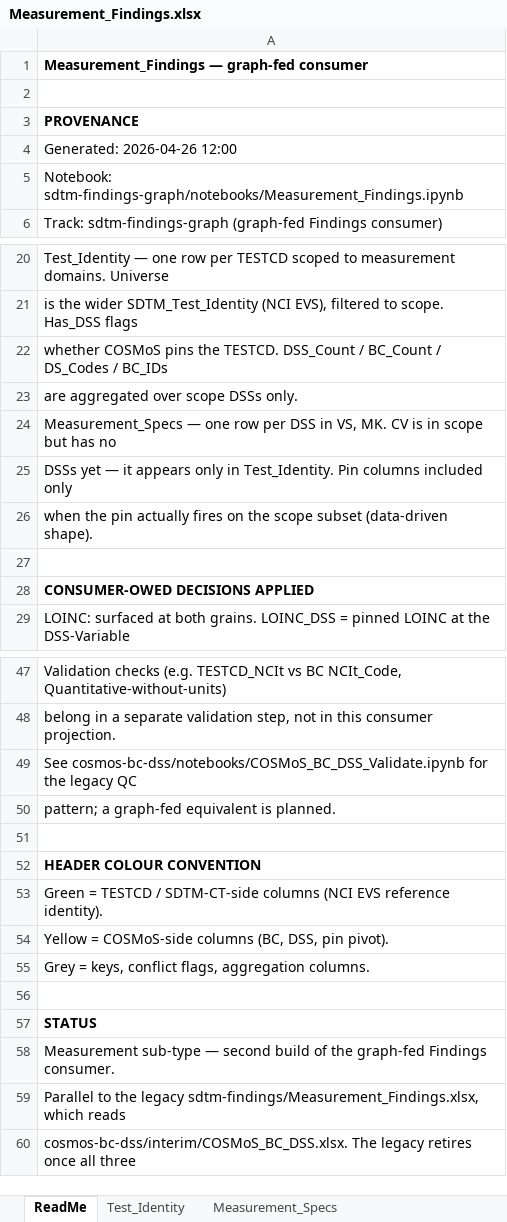
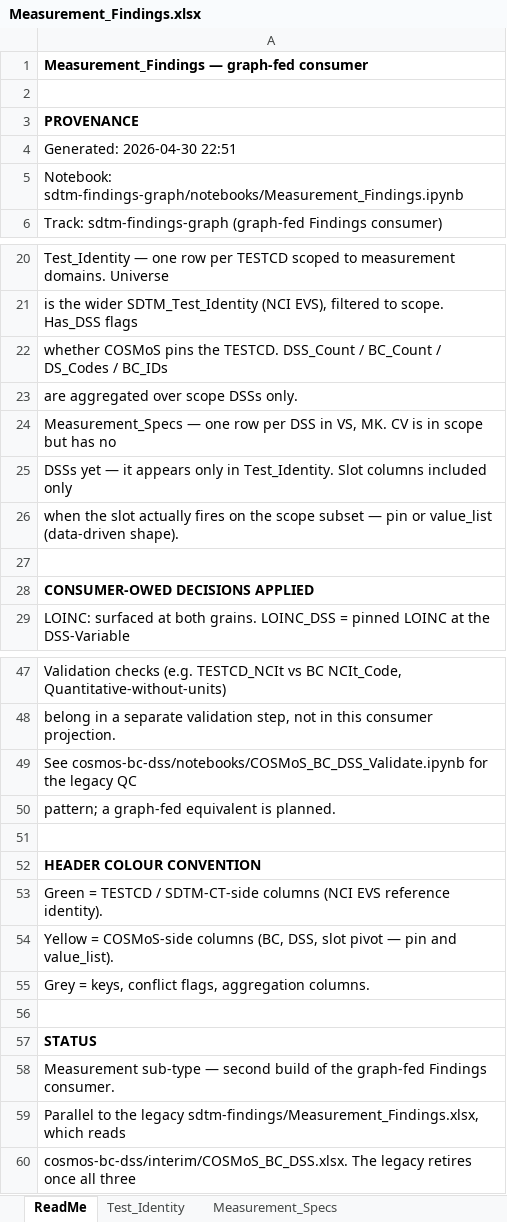
Before and after one commit to kerfors/cdisc-for-ai, an Excel workbook: sdtm-findings-graph/machine_actionable/Measurement_Findings.xlsx, sheet ReadMe, drawn as a sheet; only a part is shown, gaps mark what is left out; values as stored, in another font and other column widths than the file's, no borders; the diff names each change by its address in the sheet, - before the commit and + after, or states it on an @@ line.

Commit message:
feat(sdtm-findings-graph): integrate value_list into Measurement consumer
Measurement_Findings.ipynb
- Rename PIN_SCHEMA → SLOT_SCHEMA. A "slot" covers both pinned variables
  (single value) and value_list-restricted variables (set of allowed
  values), which are mutually exclusive in COSMoS source.
- Expand fires() to all five DSS_View suffixes (_value, _ncit, _codelist,
  _value_list, _value_list_ncit). Candidate-remainder derivation extended
  to include value_list-only slots.
- Classify five new firers as optional: ORRES, STRESC, STRESN
  (categorical-result vocabulary, conditional on result_scales) and LAT,
  POS, EVALID (qualifiers, value_list-only by nature).
- Column emission updated: each emitted slot produces up to five columns,
  grouped per remainder.
- pin_cols → slot_cols, pins_to_emit → slots_to_emit, "Pins" → "Slots"
  in print messages and ReadMe sheet content for internal consistency.

README.md
- Two stale references to "Variable pin pivot" updated to "Variable slot
  pivot (pin and value_list)" — these lagged the dss-view-value-lists
  enhancement and are corrected forward here.

Verification (VS/MK scope, 128 DSSs):
- 11 slots emitted (1 core + 10 optional), 0 drift WARNs.
- SGBESCR: METHOD_value_list = X-RAY;MRI, _ncit = C38101;C16809;
  LAT/ORRES/STRESC/STRESN value_lists also surfaced as expected.
- Output shape: 128 rows × 66 cols (was × ~30 cols with pin-only schema).
- Pin/value_list mutual exclusion preserved per row.

```diff
--- a/sdtm-findings-graph/machine_actionable/Measurement_Findings.xlsx (sheet ReadMe)
+++ b/sdtm-findings-graph/machine_actionable/Measurement_Findings.xlsx (sheet ReadMe)
-A4: Generated: 2026-04-26 12:00
+A4: Generated: 2026-04-30 22:51
-A25: …in Test_Identity. Pin columns included…
+A25: …in Test_Identity. Slot columns included…
-A26: when the pin actually fires on the scope subset (data-driven shape).
+A26: when the slot actually fires on the scope subset — pin or value_list (data-driven shape).
-A54: …(BC, DSS, pin pivot).
+A54: …(BC, DSS, slot pivot — pin and value_list).
```
Also changed, not shown: sheet Measurement_Specs, 2 other files.
